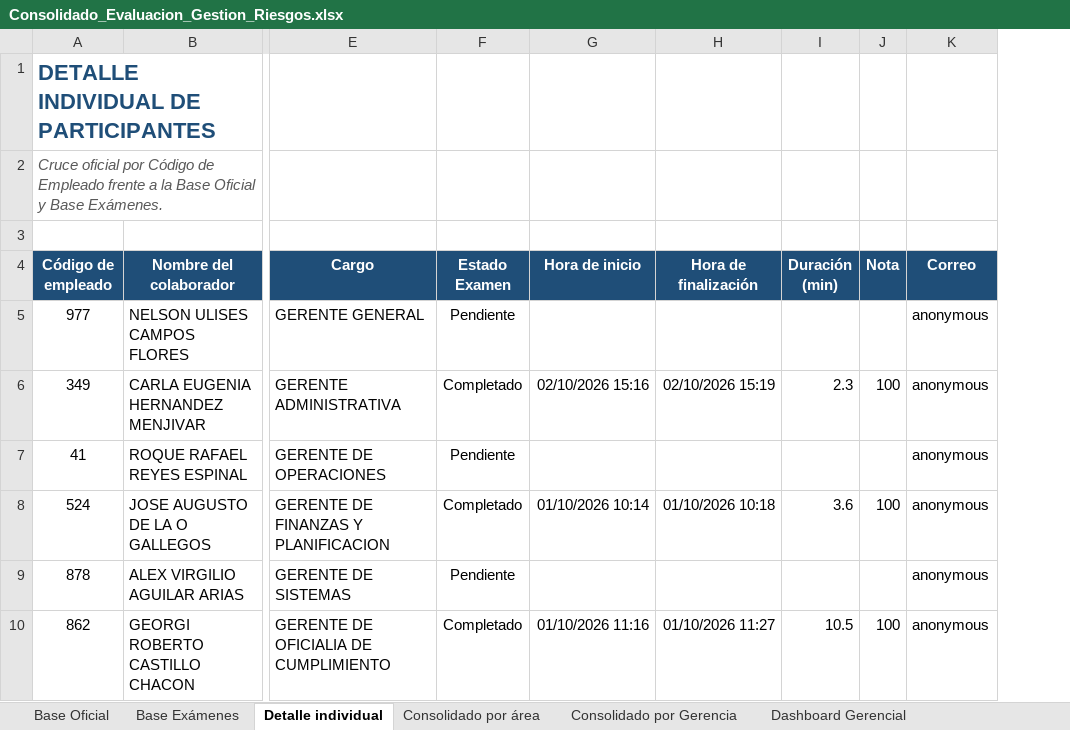
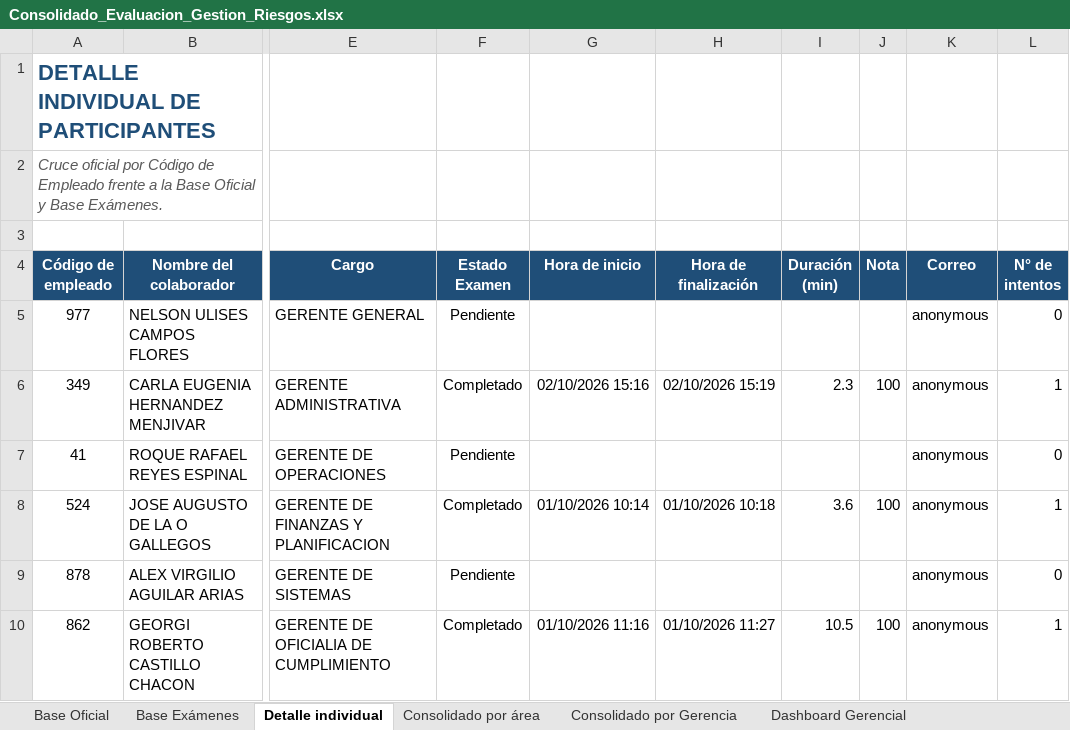
Before and after one commit to menjivar201280/riesgo, an Excel workbook: evaluacion-gestion-riesgos/Consolidado_Evaluacion_Gestion_Riesgos.xlsx, sheet Detalle individual, drawn as a sheet; only a part is shown, gaps mark what is left out; values as stored, in another font and other column widths than the file's, no borders; conditional formats not drawn; the diff covers the shown part only; the diff names each change by its address in the sheet, - before the commit and + after, or states it on an @@ line.

```diff
--- a/evaluacion-gestion-riesgos/Consolidado_Evaluacion_Gestion_Riesgos.xlsx (sheet Detalle individual)
+++ b/evaluacion-gestion-riesgos/Consolidado_Evaluacion_Gestion_Riesgos.xlsx (sheet Detalle individual)
+column L (N° de intentos), rows 5-10: 0 | 1 | 0 | 1 | 0 | 1
```
Also changed, not shown: 2 added rows and 12 edited cells elsewhere in this sheet, sheet Estado por Colaborador, sheet Dashboard Gerencial, sheet Consolidado por área, sheet Consolidado por Gerencia, sheet Dashboard Gráfico, sheet Base Oficial, other sheet tabs, formulas that keep their value, hidden cells, charts or pictures.
